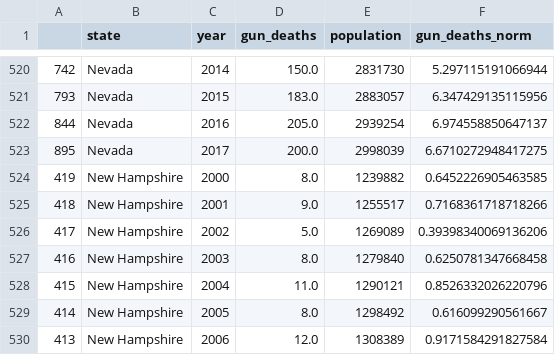
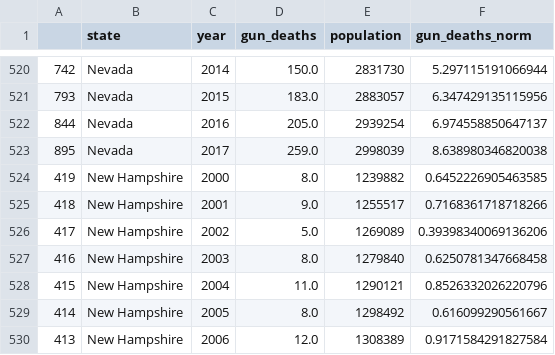
Before and after one commit to jonathanshuai/springboard-capstone1, a CSV file: data/cleaned/annual_gun.csv, drawn as a sheet; only a part is shown, gaps mark what is left out.

```diff
--- a/data/cleaned/annual_gun.csv
+++ b/data/cleaned/annual_gun.csv
@@ -522,3 +522,3 @@
 844,Nevada,2016,205.0,2939254,6.974558850647137
-895,Nevada,2017,200.0,2998039,6.6710272948417275
+895,Nevada,2017,259.0,2998039,8.638980346820038
 419,New Hampshire,2000,8.0,1239882,0.6452226905463585
```
Also changed, not shown: data/cleaned/by_date_norm.csv, data/cleaned/by_date_total.csv, 4 other files.
